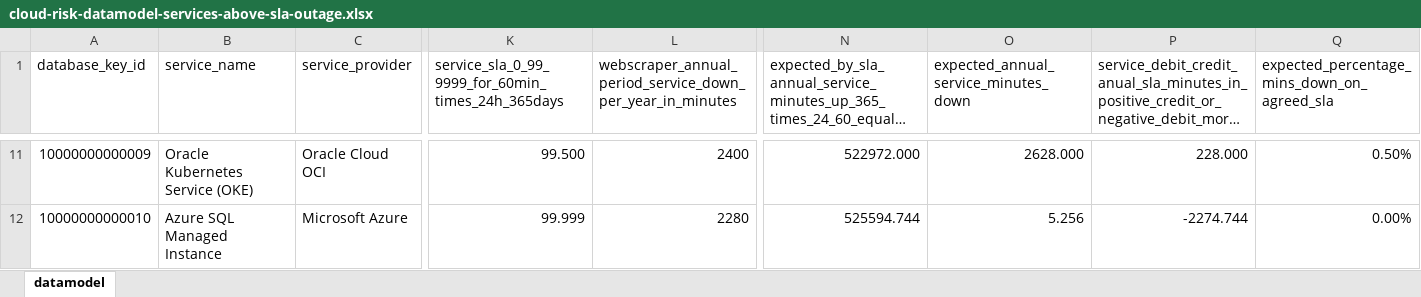
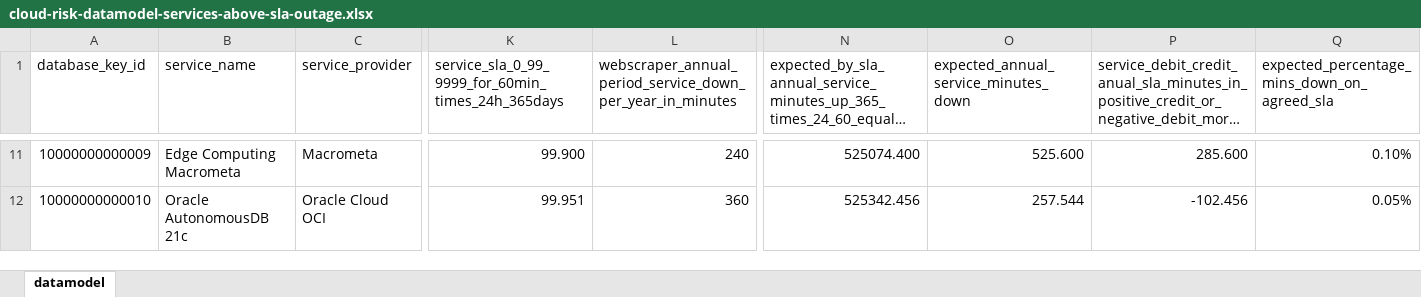
Before and after one commit to jpacerqueira/insureyourtechcloudgraph, an Excel workbook: information/datamodel/cloud-risk-datamodel-services-above-sla-outage.xlsx, sheet datamodel, drawn as a sheet; only a part is shown, gaps mark what is left out; long unchanged cells end in …; values as stored, in another font and other column widths than the file's, no cell formats; charts and pictures not drawn; the diff covers the shown part only; the diff names each change by its address in the sheet, - before the commit and + after, or states it on an @@ line.

Commit message:
cloud.risk-customer_portal_app with Graph Generation and Support

```diff
--- a/information/datamodel/cloud-risk-datamodel-services-above-sla-outage.xlsx (sheet datamodel)
+++ b/information/datamodel/cloud-risk-datamodel-services-above-sla-outage.xlsx (sheet datamodel)
-B11 (service_name): Oracle Kubernetes Service (OKE)
+B11 (service_name): Edge Computing Macrometa
-C11 (service_provider): Oracle Cloud OCI
+C11 (service_provider): Macrometa
-K11: 99.500
+K11: 99.900
-L11: 2400
+L11: 240
-N11: 522972.000
+N11: 525074.400
-O11: 2628.000
+O11: 525.600
-P11: 228.000
+P11: 285.600
-Q11: 0.50%
+Q11: 0.10%
-B12 (service_name): Azure SQL Managed Instance
+B12 (service_name): Oracle AutonomousDB 21c
-C12 (service_provider): Microsoft Azure
+C12 (service_provider): Oracle Cloud OCI
-K12: 99.999
+K12: 99.951
-L12: 2280
+L12: 360
-N12: 525594.744
+N12: 525342.456
-O12: 5.256
+O12: 257.544
-P12: -2274.744
+P12: -102.456
-Q12: 0.00%
+Q12: 0.05%
```
Also changed, not shown: 14 added rows and 1021 edited cells elsewhere in this sheet, cell formats, 11 other files.
